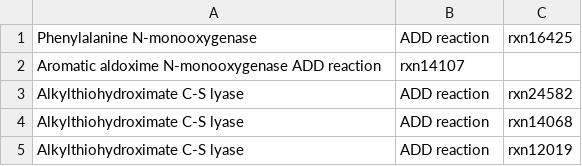
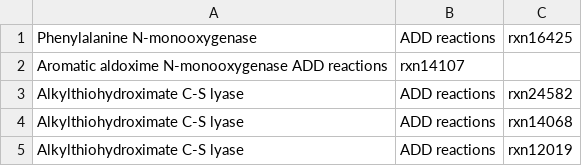
Before and after one commit to ModelSEED/PlantSEED, a TSV file: Scripts/PlantSEED_v3/Curation/pelle283/Glucosinolates/UpdatingReactionsGSL.tsv, drawn as a sheet.

Commit message:
I updated the .tsv file to say reactions instead of reaction so that it will work

```diff
--- a/Scripts/PlantSEED_v3/Curation/pelle283/Glucosinolates/UpdatingReactionsGSL.tsv
+++ b/Scripts/PlantSEED_v3/Curation/pelle283/Glucosinolates/UpdatingReactionsGSL.tsv
@@ -1,5 +1,5 @@
-Phenylalanine N-monooxygenase	ADD reaction	rxn16425
-Aromatic aldoxime N-monooxygenase ADD reaction	rxn14107
-Alkylthiohydroximate C-S lyase	ADD reaction	rxn24582
-Alkylthiohydroximate C-S lyase	ADD reaction	rxn14068
-Alkylthiohydroximate C-S lyase	ADD reaction	rxn12019
+Phenylalanine N-monooxygenase	ADD reactions	rxn16425
+Aromatic aldoxime N-monooxygenase ADD reactions	rxn14107
+Alkylthiohydroximate C-S lyase	ADD reactions	rxn24582
+Alkylthiohydroximate C-S lyase	ADD reactions	rxn14068
+Alkylthiohydroximate C-S lyase	ADD reactions	rxn12019
```
